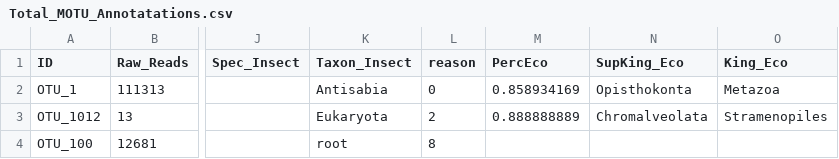
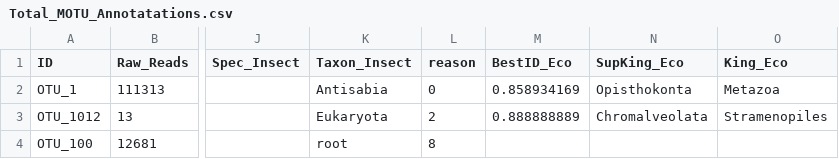
Before and after one commit to CuriousFauna/Cryptobiota_Climate_Change, a CSV file: Data/Total_MOTU_Annotatations.csv, drawn as a sheet; only a part is shown, gaps mark what is left out; the diff names each change by its address in the sheet, - before the commit and + after, or states it on an @@ line.

Commit message:
Update Total_MOTU_Annotatations.csv

```diff
--- a/Data/Total_MOTU_Annotatations.csv
+++ b/Data/Total_MOTU_Annotatations.csv
-M1: PercEco
+M1: BestID_Eco
```
